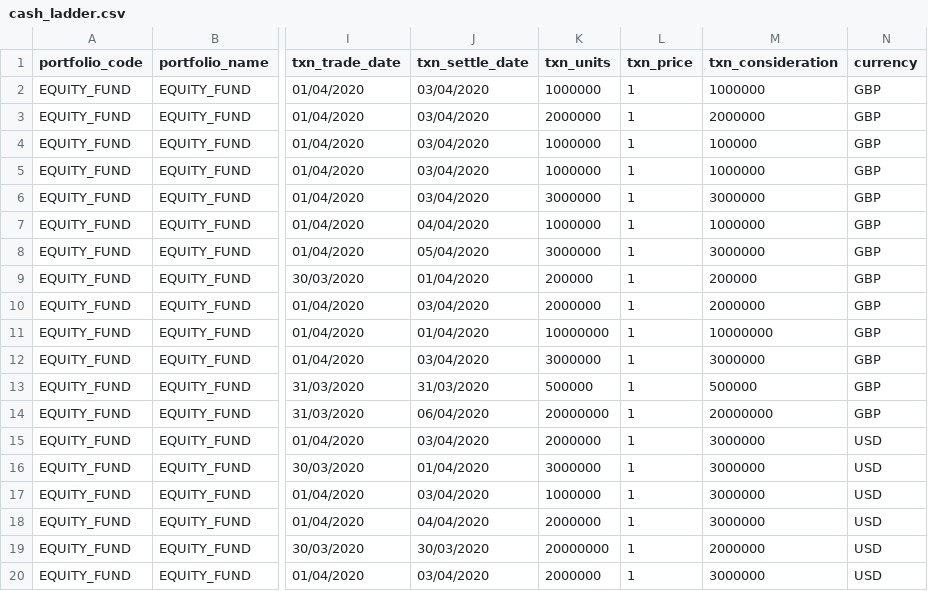
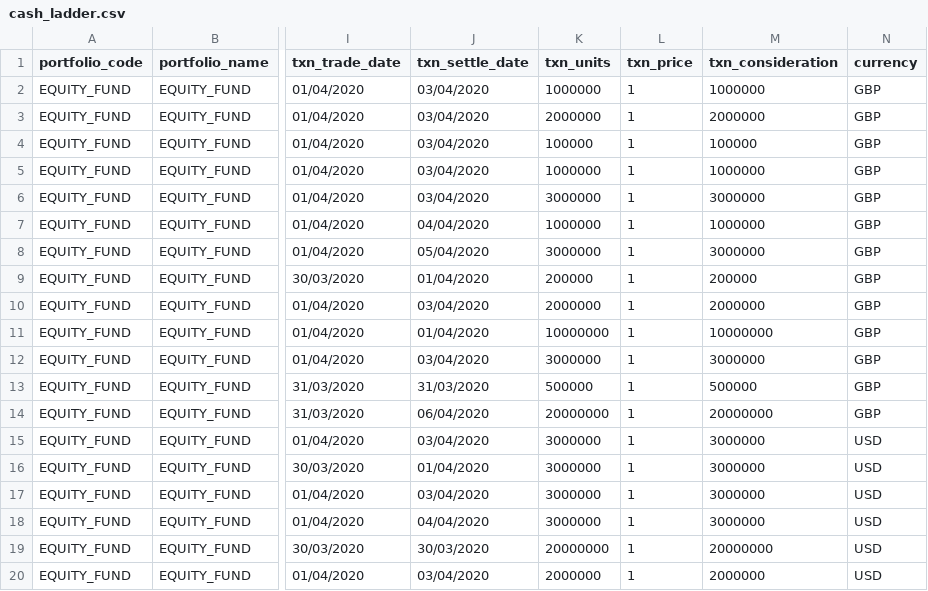
Before and after one commit to finbourne/sample-notebooks, a CSV file: examples/use-cases/cash-management/data/cash_ladder.csv, drawn as a sheet; only a part is shown, gaps mark what is left out; the diff names each change by its address in the sheet, - before the commit and + after, or states it on an @@ line.

Commit message:
DEV-13791: Update Example Data (#747)
Correct example data so transaction units == transaction consideration.

---------

Co-authored-by: Matt Fox <matthew.fox@finbourne.com>

```diff
--- a/examples/use-cases/cash-management/data/cash_ladder.csv
+++ b/examples/use-cases/cash-management/data/cash_ladder.csv
-K4 (txn_units): 1000000
+K4 (txn_units): 100000
-K15 (txn_units): 2000000
+K15 (txn_units): 3000000
-K17 (txn_units): 1000000
+K17 (txn_units): 3000000
-K18 (txn_units): 2000000
+K18 (txn_units): 3000000
-M19 (txn_consideration): 2000000
+M19 (txn_consideration): 20000000
-M20 (txn_consideration): 3000000
+M20 (txn_consideration): 2000000
```
